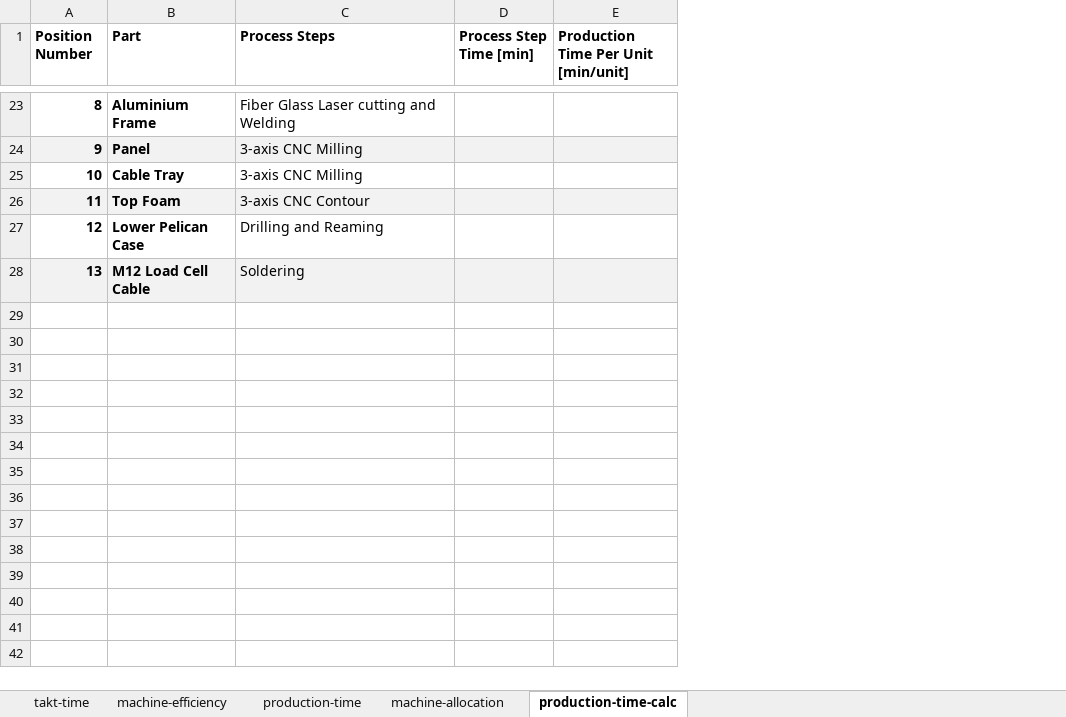
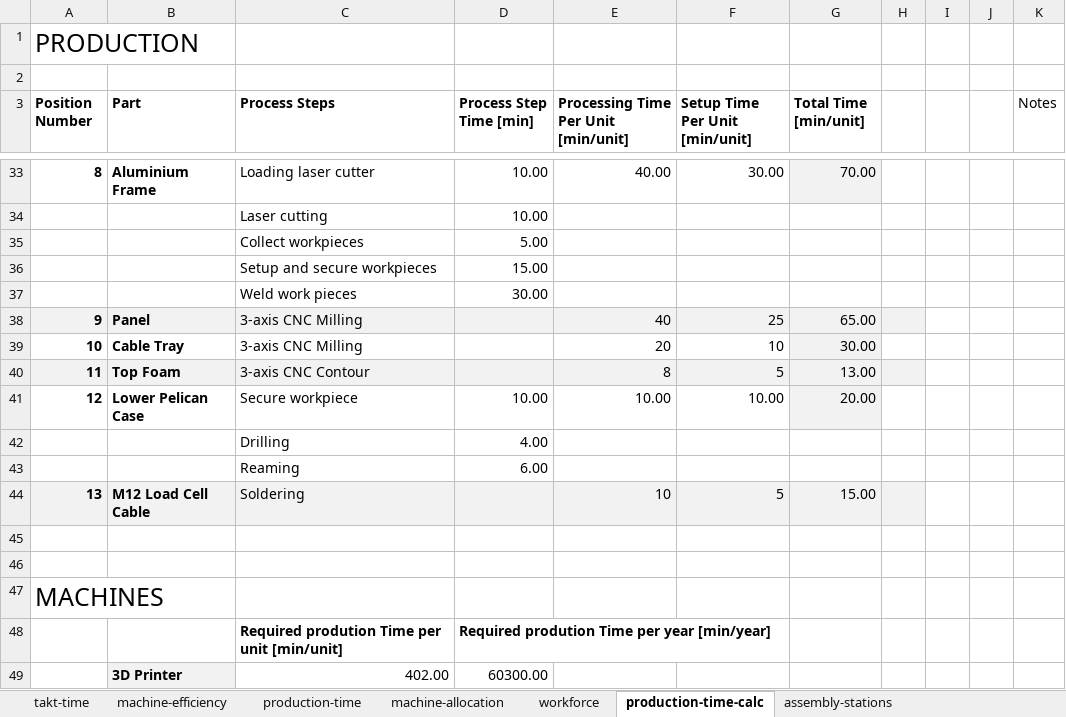
Before and after one commit to jcchincheong-bb/Verificationator_GP-WS25-26, an Excel workbook: 3.4 Production Planning/Group 02_WS_25-26 M3 Prodution Planning.xlsx, sheet production-time-calc, drawn as a sheet; only a part is shown, gaps mark what is left out; values as stored, in another font and other column widths than the file's, no borders; removed rows and columns are numbered as before the commit, all else as after; the diff covers the shown part only; the diff names each change by its address in the sheet, - before the commit and + after, or states it on an @@ line.

Commit message:
Production Planning Draft Done

```diff
--- a/3.4 Production Planning/Group 02_WS_25-26 M3 Prodution Planning.xlsx (sheet production-time-calc)
+++ b/3.4 Production Planning/Group 02_WS_25-26 M3 Prodution Planning.xlsx (sheet production-time-calc)
+sheet tab: workforce
+sheet tab: assembly-stations
-column E, row 1: Production Time Per Unit [min/unit]
+column E, row 3: Processing Time Per Unit [min/unit]; row 33: 40.00; rows 38-41: 40 | 20 | 8 | 10.00; row 44: 10
+column F (Setup Time Per Unit [min/unit]), row 33: 30.00; rows 38-41: 25 | 10 | 5 | 10.00; row 44: 5
+column G (Total Time [min/unit]), row 33: 70.00; rows 38-41: 65.00 | 30.00 | 13.00 | 20.00; row 44: 15.00
+column H, empty
+column I, empty
+column J, empty
+column K (Notes), empty
+row 1: PRODUCTION
+row 2: (empty)
-C33 (Process Steps): Fiber Glass Laser cutting and Welding
+C33 (Process Steps): Loading laser cutter
-D33 (Process Step Time [min]): (empty)
+D33 (Process Step Time [min]): 10.00
+row 34:  |  | Laser cutting | 10.00
+row 35:  |  | Collect workpieces | 5.00
+row 36:  |  | Setup and secure workpieces | 15.00
+row 37:  |  | Weld work pieces | 30.00
-C41 (Process Steps): Drilling and Reaming
+C41 (Process Steps): Secure workpiece
-D41 (Process Step Time [min]): (empty)
+D41 (Process Step Time [min]): 10.00
+row 42:  |  | Drilling | 4.00
+row 43:  |  | Reaming | 6.00
+row 45: (empty)
+row 46: (empty)
+row 47: MACHINES
+row 48:  |  | Required prodution Time per unit [min/unit] | Required prodution Time per year [min/year]
+row 49:  | 3D Printer | 402.00 | 60300.00
```
Also changed, not shown: 45 added rows, 7 removed rows and 8 edited cells elsewhere in this sheet, sheet production-time, sheet machine-allocation, formulas that keep their value, 1 other file.
